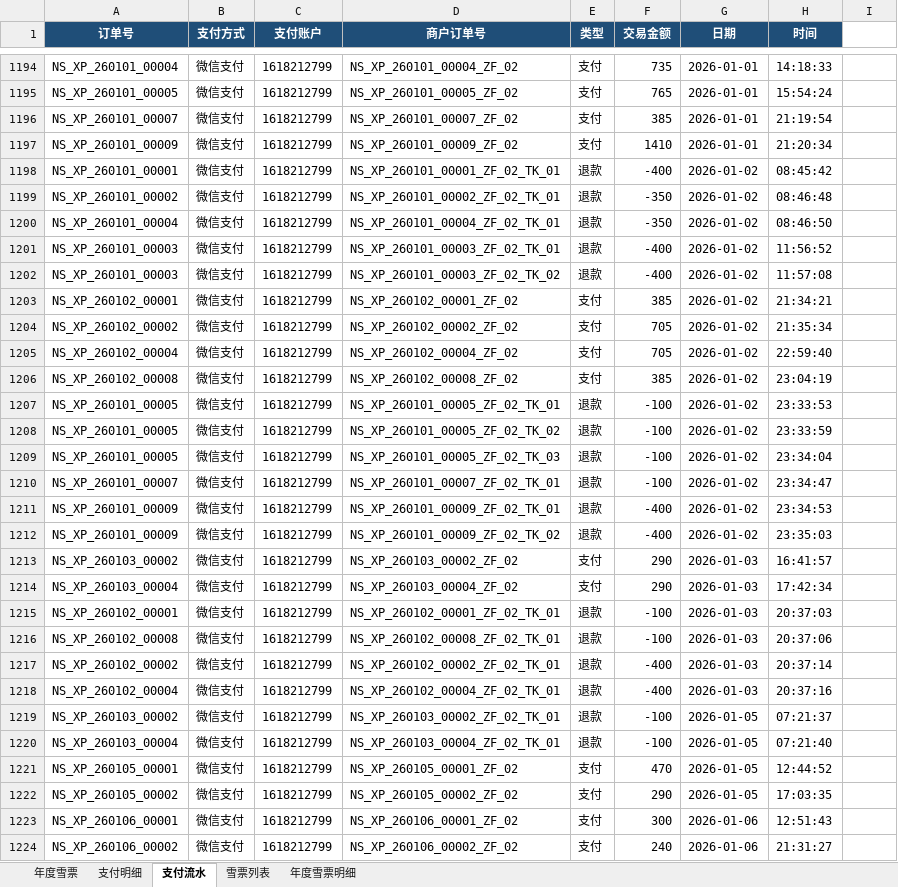
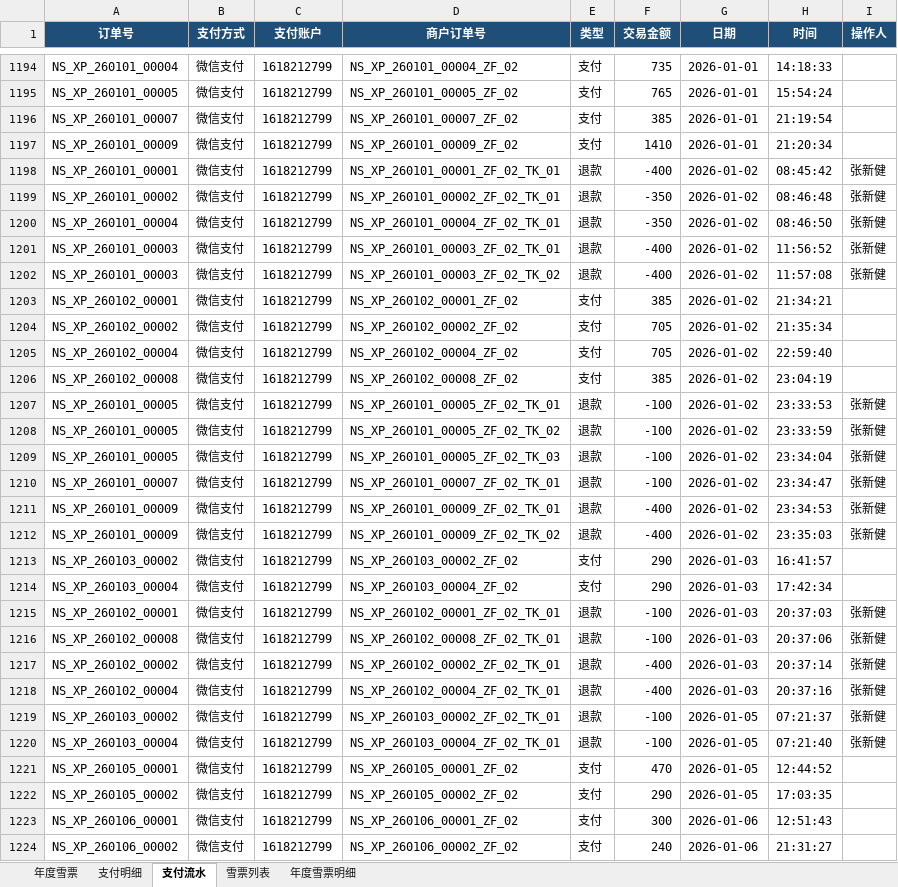
Before and after one commit to cangjie/snowmeet_ai_doc, an Excel workbook: merged_ski_pass_orders_fy_2025-05-01_2026-04-30.xlsx, sheet 支付流水, drawn as a sheet; only a part is shown, gaps mark what is left out; values as stored, in another font and other column widths than the file's, no borders; the diff covers the shown part only; the diff names each change by its address in the sheet, - before the commit and + after, or states it on an @@ line.

```diff
--- a/merged_ski_pass_orders_fy_2025-05-01_2026-04-30.xlsx (sheet 支付流水)
+++ b/merged_ski_pass_orders_fy_2025-05-01_2026-04-30.xlsx (sheet 支付流水)
-I1: (empty)
+I1: 操作人
-I1 fill: none
+I1 fill: #1F4E78
-I1198:I1202 (操作人): (empty)
+I1198:I1202 (操作人): 张新健
-I1207:I1212 (操作人): (empty)
+I1207:I1212 (操作人): 张新健
-I1215:I1220 (操作人): (empty)
+I1215:I1220 (操作人): 张新健
```
Also changed, not shown: 529 edited cells elsewhere in this sheet, sheet 年度雪票明细, sheet 年度雪票, sheet 支付明细, huaibei_care_orders_fy_2025-05-01_2026-04-30.xlsx, huaibei_rent_orders_fy_2025-05-01_2026-04-30.xlsx, 37 other files.
